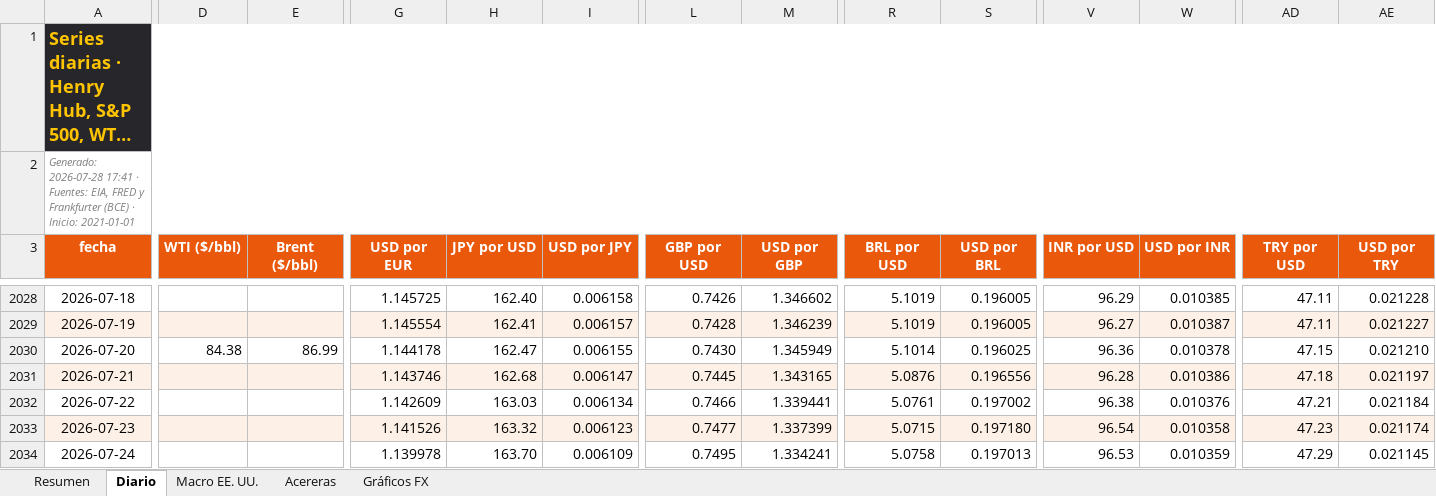
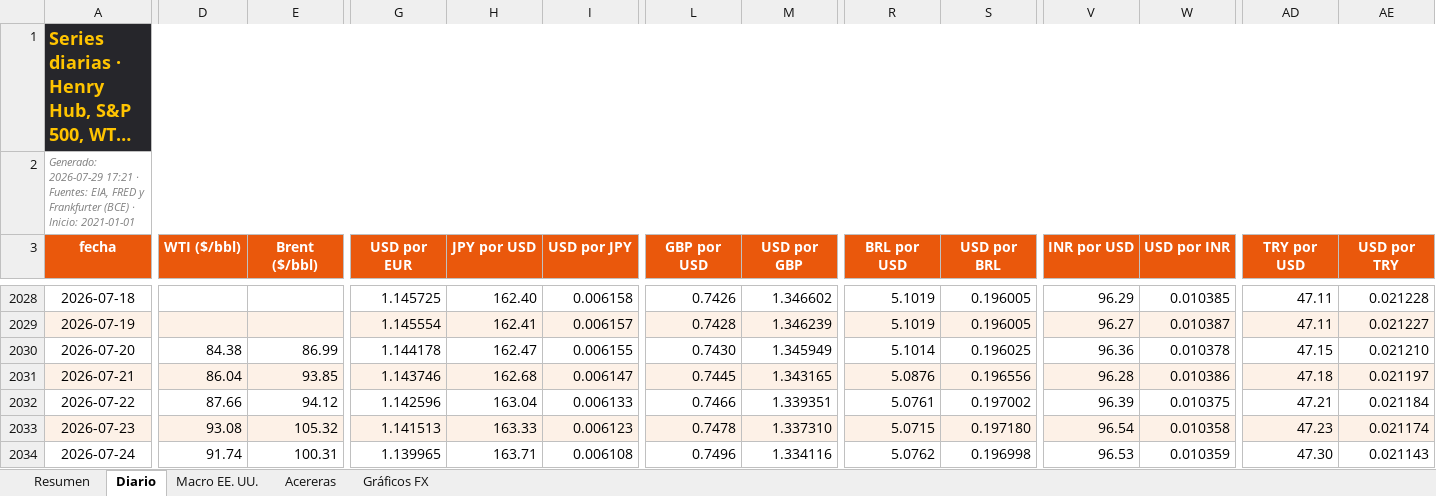
Before and after one commit to benjany2011-sys/Indicators, an Excel workbook: resultados/mercados_reciente.xlsx, sheet Diario, drawn as a sheet; only a part is shown, gaps mark what is left out; long unchanged cells end in …; values as stored, in another font and other column widths than the file's, no borders; charts and pictures not drawn; the diff covers the shown part only; the diff names each change by its address in the sheet, - before the commit and + after, or states it on an @@ line.

```diff
--- a/resultados/mercados_reciente.xlsx (sheet Diario)
+++ b/resultados/mercados_reciente.xlsx (sheet Diario)
-A2 (fecha): Generado: 2026-07-28 17:41 · Fuentes:…
+A2 (fecha): Generado: 2026-07-29 17:21 · Fuentes:…
-D2031 (WTI ($/bbl)): (empty)
+D2031 (WTI ($/bbl)): 86.04
-E2031 (Brent ($/bbl)): (empty)
+E2031 (Brent ($/bbl)): 93.85
-D2032 (WTI ($/bbl)): (empty)
+D2032 (WTI ($/bbl)): 87.66
-E2032 (Brent ($/bbl)): (empty)
+E2032 (Brent ($/bbl)): 94.12
-G2032 (USD por EUR): 1.142609
+G2032 (USD por EUR): 1.142596
-H2032 (JPY por USD): 163.03
+H2032 (JPY por USD): 163.04
-I2032 (USD por JPY): 0.006134
+I2032 (USD por JPY): 0.006133
-M2032 (USD por GBP): 1.339441
+M2032 (USD por GBP): 1.339351
-V2032 (INR por USD): 96.38
+V2032 (INR por USD): 96.39
-W2032 (USD por INR): 0.010376
+W2032 (USD por INR): 0.010375
-D2033 (WTI ($/bbl)): (empty)
+D2033 (WTI ($/bbl)): 93.08
-E2033 (Brent ($/bbl)): (empty)
+E2033 (Brent ($/bbl)): 105.32
-G2033 (USD por EUR): 1.141526
+G2033 (USD por EUR): 1.141513
-H2033 (JPY por USD): 163.32
+H2033 (JPY por USD): 163.33
-L2033 (GBP por USD): 0.7477
+L2033 (GBP por USD): 0.7478
-M2033 (USD por GBP): 1.337399
+M2033 (USD por GBP): 1.337310
-D2034 (WTI ($/bbl)): (empty)
+D2034 (WTI ($/bbl)): 91.74
-E2034 (Brent ($/bbl)): (empty)
+E2034 (Brent ($/bbl)): 100.31
-G2034 (USD por EUR): 1.139978
+G2034 (USD por EUR): 1.139965
-H2034 (JPY por USD): 163.70
+H2034 (JPY por USD): 163.71
-I2034 (USD por JPY): 0.006109
+I2034 (USD por JPY): 0.006108
-L2034 (GBP por USD): 0.7495
+L2034 (GBP por USD): 0.7496
-M2034 (USD por GBP): 1.334241
+M2034 (USD por GBP): 1.334116
-R2034 (BRL por USD): 5.0758
+R2034 (BRL por USD): 5.0762
-S2034 (USD por BRL): 0.197013
+S2034 (USD por BRL): 0.196998
-AD2034 (TRY por USD): 47.29
+AD2034 (TRY por USD): 47.30
-AE2034 (USD por TRY): 0.021145
+AE2034 (USD por TRY): 0.021143
```
Also changed, not shown: 1 added row and 58 edited cells elsewhere in this sheet, sheet Resumen, sheet Acereras, sheet Macro EE. UU., charts or pictures, 5 other files.
